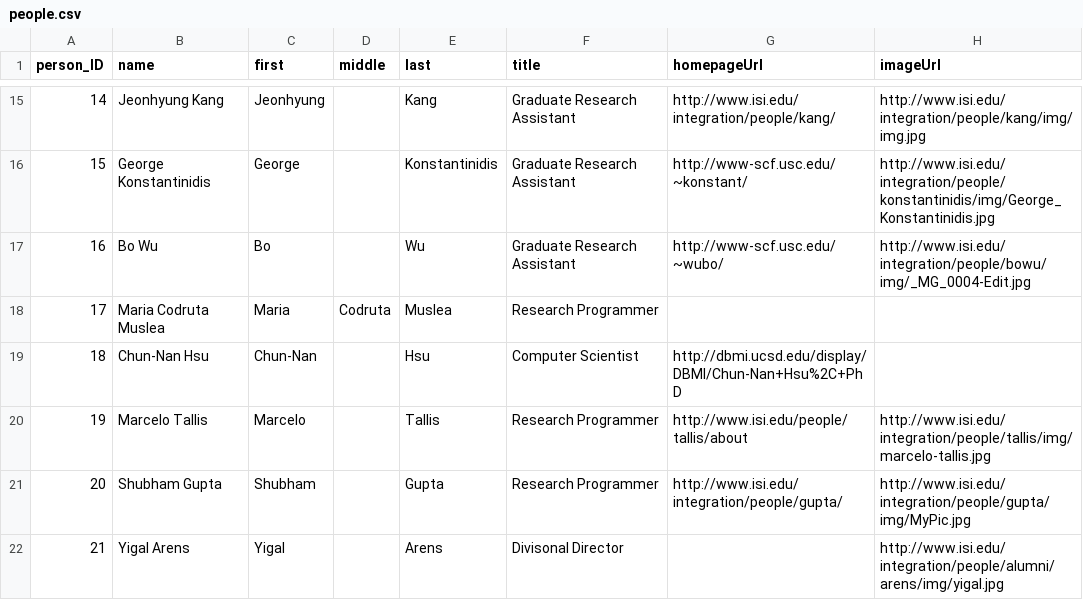
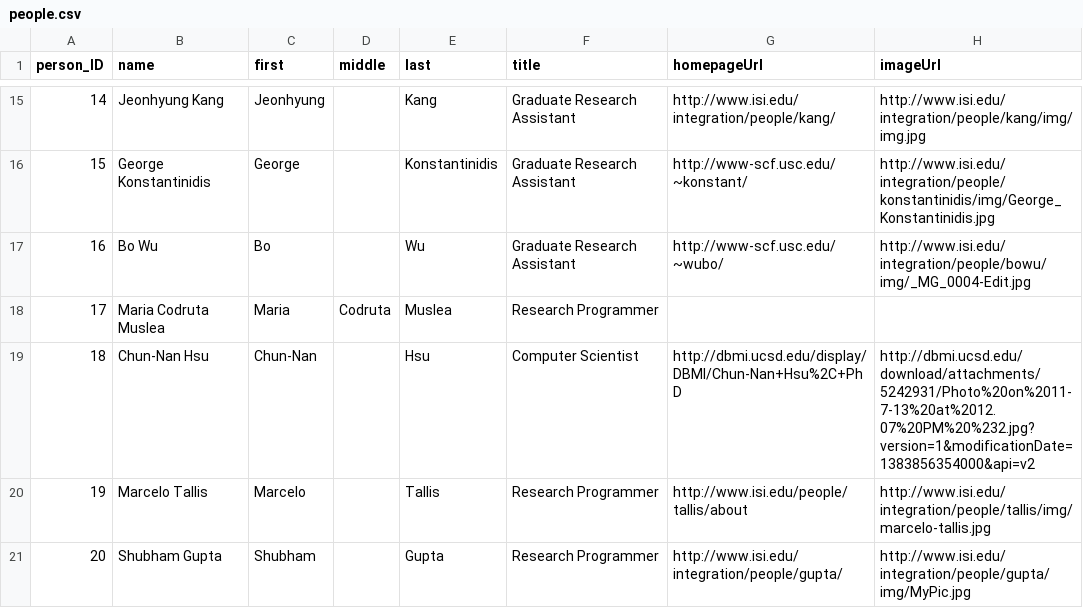
Before and after one commit to chetanme/division-page-data, a CSV file: data/people.csv, drawn as a sheet; only a part is shown, gaps mark what is left out; the shorter side is filled out with more unchanged rows.

Commit message:
Update people.csv

```diff
--- a/data/people.csv
+++ b/data/people.csv
@@ -18,3 +18,3 @@ person_ID,name,first,middle,last,title,homepageUrl,imageUrl
 17,Maria Codruta Muslea,Maria,Codruta,Muslea,Research Programmer,,
-18,Chun-Nan Hsu,Chun-Nan,,Hsu,Computer Scientist,http://dbmi.ucsd.edu/display/DBMI/Chun-Nan+Hsu%2C+PhD,
+18,Chun-Nan Hsu,Chun-Nan,,Hsu,Computer Scientist,http://dbmi.ucsd.edu/display/DBMI/Chun-Nan+Hsu%2C+PhD,http://dbmi.ucsd.edu/download/attachments/5242931/Photo%20on%2011-7-13%20at%2012.07%20PM%20%232.jpg?version=1&modificationDate=1383856354000&api=v2
 19,Marcelo Tallis,Marcelo,,Tallis,Research Programmer,http://www.isi.edu/people/tallis/about,http://www.isi.edu/integration/people/tallis/img/marcelo-tallis.jpg
```
